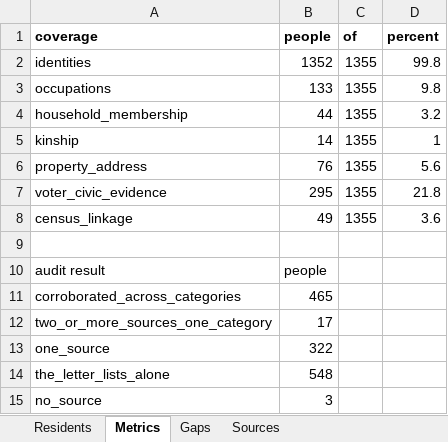
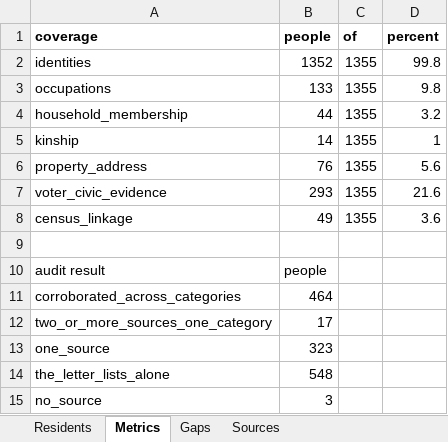
Before and after one commit to kevinrhaas/custom, an Excel workbook: chicago/reference/resident-research/final/audit/resident_audit_master.xlsx, sheet Metrics, drawn as a sheet; values as stored, in another font and other column widths than the file's, no borders; the diff names each change by its address in the sheet, - before the commit and + after, or states it on an @@ line.

```diff
--- a/chicago/reference/resident-research/final/audit/resident_audit_master.xlsx (sheet Metrics)
+++ b/chicago/reference/resident-research/final/audit/resident_audit_master.xlsx (sheet Metrics)
-B7 (people): 295
+B7 (people): 293
-D7 (percent): 21.8
+D7 (percent): 21.6
-B11 (people): 465
+B11 (people): 464
-B13 (people): 322
+B13 (people): 323
```
Also changed, not shown: sheet Residents, sheet Gaps, 17 other files.
